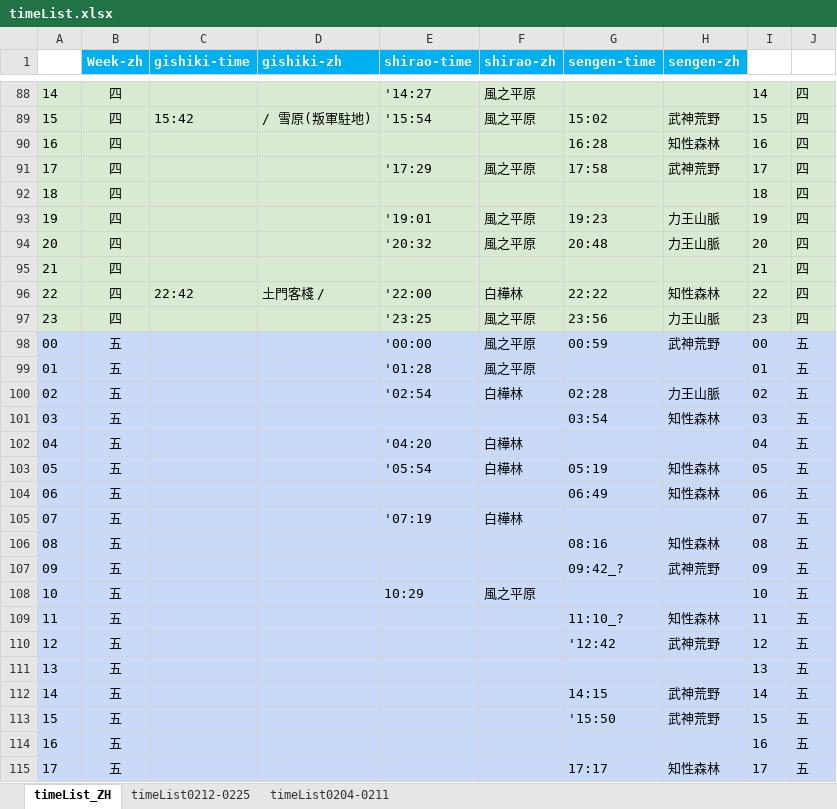
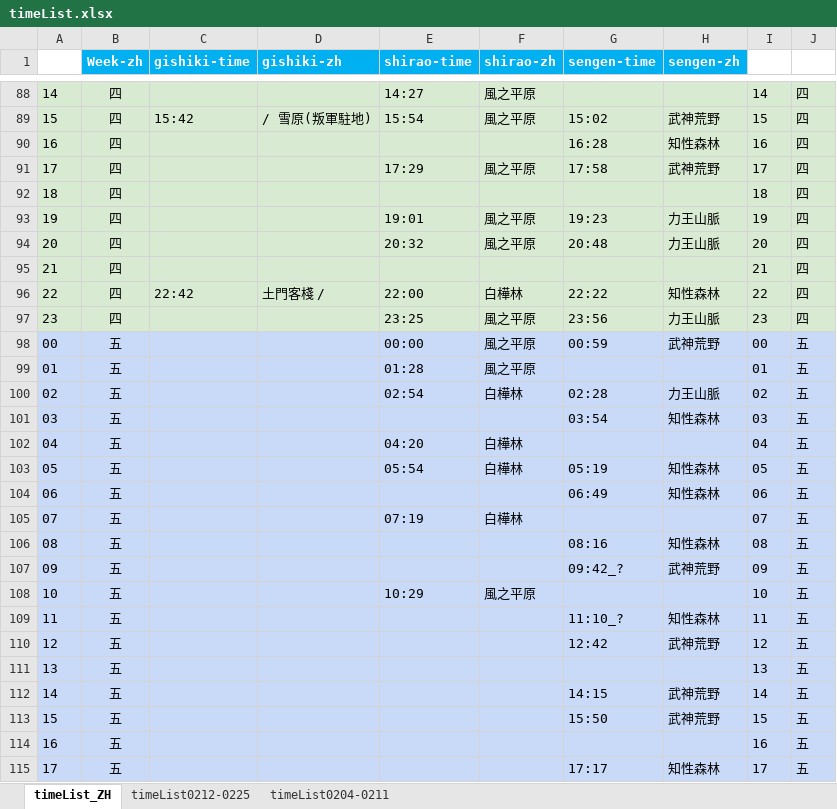
Before and after one commit to Mutsuki812/BnSNEOtimeList, an Excel workbook: files/timeList.xlsx, sheet timeList_ZH, drawn as a sheet; only a part is shown, gaps mark what is left out; values as stored, in another font and other column widths than the file's, no borders; conditional formats not drawn; the diff covers the shown part only; the diff names each change by its address in the sheet, - before the commit and + after, or states it on an @@ line.

Commit message:
list

```diff
--- a/files/timeList.xlsx (sheet timeList_ZH)
+++ b/files/timeList.xlsx (sheet timeList_ZH)
-E88 (shirao-time): '14:27
+E88 (shirao-time): 14:27
-E89 (shirao-time): '15:54
+E89 (shirao-time): 15:54
-E91 (shirao-time): '17:29
+E91 (shirao-time): 17:29
-E93 (shirao-time): '19:01
+E93 (shirao-time): 19:01
-E94 (shirao-time): '20:32
+E94 (shirao-time): 20:32
-E96 (shirao-time): '22:00
+E96 (shirao-time): 22:00
-E97 (shirao-time): '23:25
+E97 (shirao-time): 23:25
-E98 (shirao-time): '00:00
+E98 (shirao-time): 00:00
-E99 (shirao-time): '01:28
+E99 (shirao-time): 01:28
-E100 (shirao-time): '02:54
+E100 (shirao-time): 02:54
-E102 (shirao-time): '04:20
+E102 (shirao-time): 04:20
-E103 (shirao-time): '05:54
+E103 (shirao-time): 05:54
-E105 (shirao-time): '07:19
+E105 (shirao-time): 07:19
-G110 (sengen-time): '12:42
+G110 (sengen-time): 12:42
-G113 (sengen-time): '15:50
+G113 (sengen-time): 15:50
```
Also changed, not shown: 52 edited cells elsewhere in this sheet.
